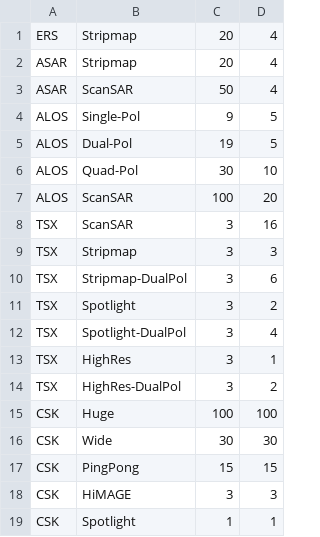
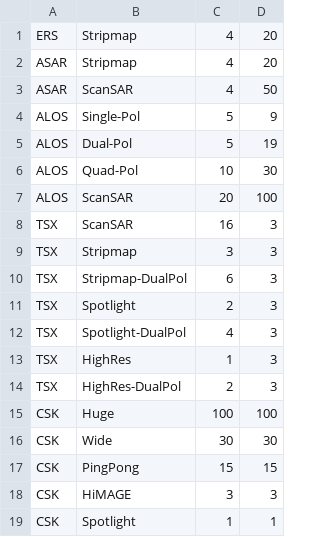
Before and after one commit to bosmanoglu/adore-doris, a CSV file: set/resolution.csv, drawn as a sheet; only a part is shown; the diff covers the shown part only.

```diff
--- a/set/resolution.csv
+++ b/set/resolution.csv
@@ -1,15 +1,15 @@
-ERS,Stripmap,20,4
-ASAR,Stripmap,20,4
-ASAR,ScanSAR,50,4
-ALOS,Single-Pol,9,5
-ALOS,Dual-Pol,19,5
-ALOS,Quad-Pol,30,10
-ALOS,ScanSAR,100,20
-TSX,ScanSAR,3,16
+ERS,Stripmap,4,20
+ASAR,Stripmap,4,20
+ASAR,ScanSAR,4,50
+ALOS,Single-Pol,5,9
+ALOS,Dual-Pol,5,19
+ALOS,Quad-Pol,10,30
+ALOS,ScanSAR,20,100
+TSX,ScanSAR,16,3
 TSX,Stripmap,3,3
-TSX,Stripmap-DualPol,3,6
-TSX,Spotlight,3,2
-TSX,Spotlight-DualPol,3,4
-TSX,HighRes,3,1
-TSX,HighRes-DualPol,3,2
+TSX,Stripmap-DualPol,6,3
+TSX,Spotlight,2,3
+TSX,Spotlight-DualPol,4,3
+TSX,HighRes,1,3
+TSX,HighRes-DualPol,2,3
 CSK,Huge,100,100
```
Also changed, not shown: 12 edited cells elsewhere in this file, 23 other files.
